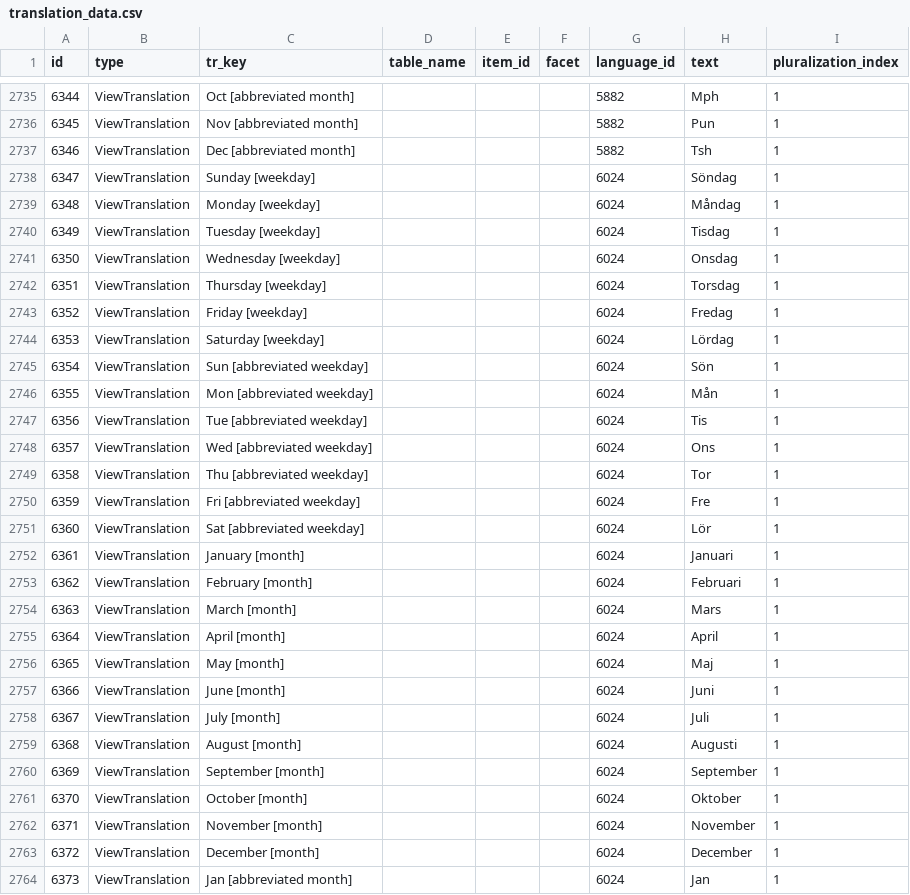
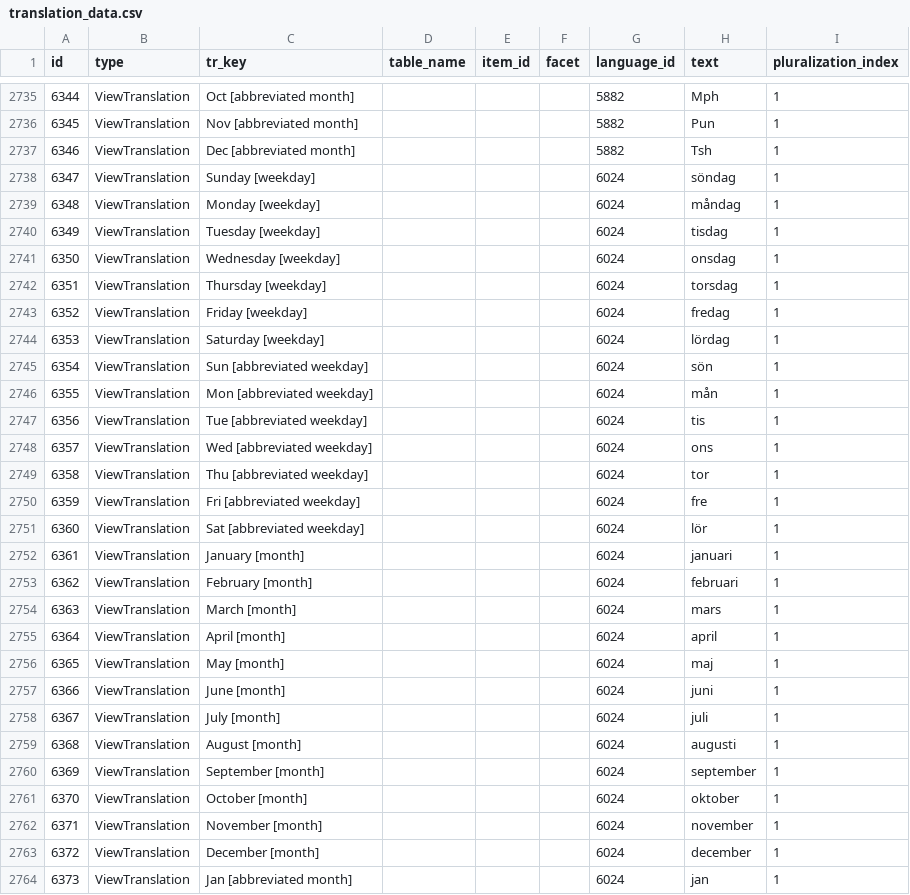
Before and after one commit to yannlugrin/globalize, a CSV file: data/translation_data.csv, drawn as a sheet; only a part is shown, gaps mark what is left out; the diff covers the shown part only.

Commit message:
--[Patch] Adding Peter Bengtson's patch "Capitalization of Swedish day and month names is wrong"   closes Ticket: 147

```diff
--- a/data/translation_data.csv
+++ b/data/translation_data.csv
@@ -2737,28 +2737,28 @@
 6346,"ViewTranslation","Dec [abbreviated month]","",,"",5882,"Tsh",1
-6347,"ViewTranslation","Sunday [weekday]","",,"",6024,"Söndag",1
-6348,"ViewTranslation","Monday [weekday]","",,"",6024,"Måndag",1
-6349,"ViewTranslation","Tuesday [weekday]","",,"",6024,"Tisdag",1
-6350,"ViewTranslation","Wednesday [weekday]","",,"",6024,"Onsdag",1
-6351,"ViewTranslation","Thursday [weekday]","",,"",6024,"Torsdag",1
-6352,"ViewTranslation","Friday [weekday]","",,"",6024,"Fredag",1
-6353,"ViewTranslation","Saturday [weekday]","",,"",6024,"Lördag",1
-6354,"ViewTranslation","Sun [abbreviated weekday]","",,"",6024,"Sön",1
-6355,"ViewTranslation","Mon [abbreviated weekday]","",,"",6024,"Mån",1
-6356,"ViewTranslation","Tue [abbreviated weekday]","",,"",6024,"Tis",1
-6357,"ViewTranslation","Wed [abbreviated weekday]","",,"",6024,"Ons",1
-6358,"ViewTranslation","Thu [abbreviated weekday]","",,"",6024,"Tor",1
-6359,"ViewTranslation","Fri [abbreviated weekday]","",,"",6024,"Fre",1
-6360,"ViewTranslation","Sat [abbreviated weekday]","",,"",6024,"Lör",1
-6361,"ViewTranslation","January [month]","",,"",6024,"Januari",1
-6362,"ViewTranslation","February [month]","",,"",6024,"Februari",1
-6363,"ViewTranslation","March [month]","",,"",6024,"Mars",1
-6364,"ViewTranslation","April [month]","",,"",6024,"April",1
-6365,"ViewTranslation","May [month]","",,"",6024,"Maj",1
-6366,"ViewTranslation","June [month]","",,"",6024,"Juni",1
-6367,"ViewTranslation","July [month]","",,"",6024,"Juli",1
-6368,"ViewTranslation","August [month]","",,"",6024,"Augusti",1
-6369,"ViewTranslation","September [month]","",,"",6024,"September",1
-6370,"ViewTranslation","October [month]","",,"",6024,"Oktober",1
-6371,"ViewTranslation","November [month]","",,"",6024,"November",1
-6372,"ViewTranslation","December [month]","",,"",6024,"December",1
-6373,"ViewTranslation","Jan [abbreviated month]","",,"",6024,"Jan",1
+6347,"ViewTranslation","Sunday [weekday]","",,"",6024,"söndag",1
+6348,"ViewTranslation","Monday [weekday]","",,"",6024,"måndag",1
+6349,"ViewTranslation","Tuesday [weekday]","",,"",6024,"tisdag",1
+6350,"ViewTranslation","Wednesday [weekday]","",,"",6024,"onsdag",1
+6351,"ViewTranslation","Thursday [weekday]","",,"",6024,"torsdag",1
+6352,"ViewTranslation","Friday [weekday]","",,"",6024,"fredag",1
+6353,"ViewTranslation","Saturday [weekday]","",,"",6024,"lördag",1
+6354,"ViewTranslation","Sun [abbreviated weekday]","",,"",6024,"sön",1
+6355,"ViewTranslation","Mon [abbreviated weekday]","",,"",6024,"mån",1
+6356,"ViewTranslation","Tue [abbreviated weekday]","",,"",6024,"tis",1
+6357,"ViewTranslation","Wed [abbreviated weekday]","",,"",6024,"ons",1
+6358,"ViewTranslation","Thu [abbreviated weekday]","",,"",6024,"tor",1
+6359,"ViewTranslation","Fri [abbreviated weekday]","",,"",6024,"fre",1
+6360,"ViewTranslation","Sat [abbreviated weekday]","",,"",6024,"lör",1
+6361,"ViewTranslation","January [month]","",,"",6024,"januari",1
+6362,"ViewTranslation","February [month]","",,"",6024,"februari",1
+6363,"ViewTranslation","March [month]","",,"",6024,"mars",1
+6364,"ViewTranslation","April [month]","",,"",6024,"april",1
+6365,"ViewTranslation","May [month]","",,"",6024,"maj",1
+6366,"ViewTranslation","June [month]","",,"",6024,"juni",1
+6367,"ViewTranslation","July [month]","",,"",6024,"juli",1
+6368,"ViewTranslation","August [month]","",,"",6024,"augusti",1
+6369,"ViewTranslation","September [month]","",,"",6024,"september",1
+6370,"ViewTranslation","October [month]","",,"",6024,"oktober",1
+6371,"ViewTranslation","November [month]","",,"",6024,"november",1
+6372,"ViewTranslation","December [month]","",,"",6024,"december",1
+6373,"ViewTranslation","Jan [abbreviated month]","",,"",6024,"jan",1
```
Also changed, not shown: 11 edited cells elsewhere in this file.
